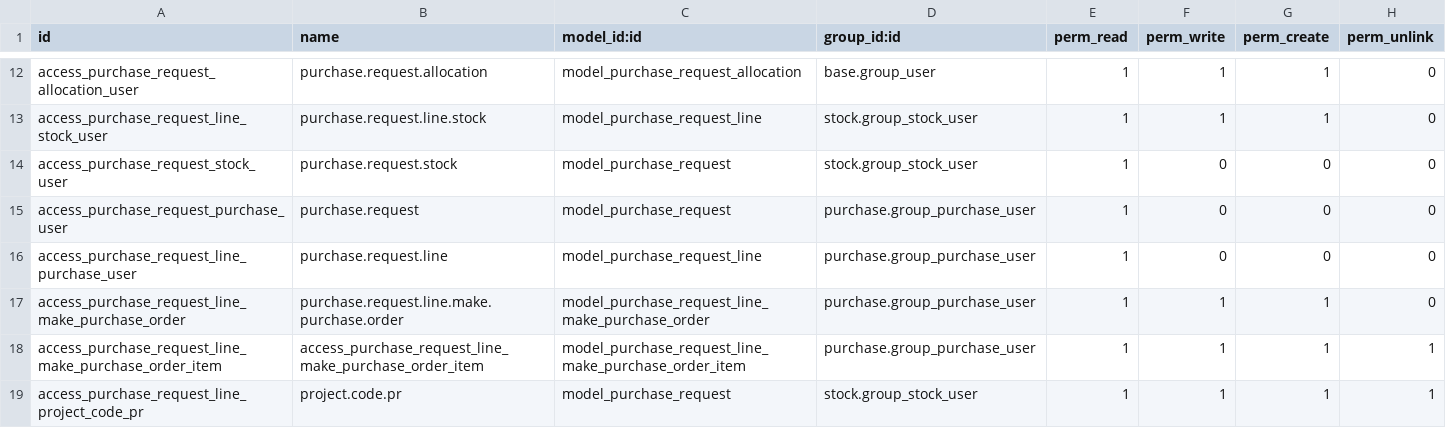
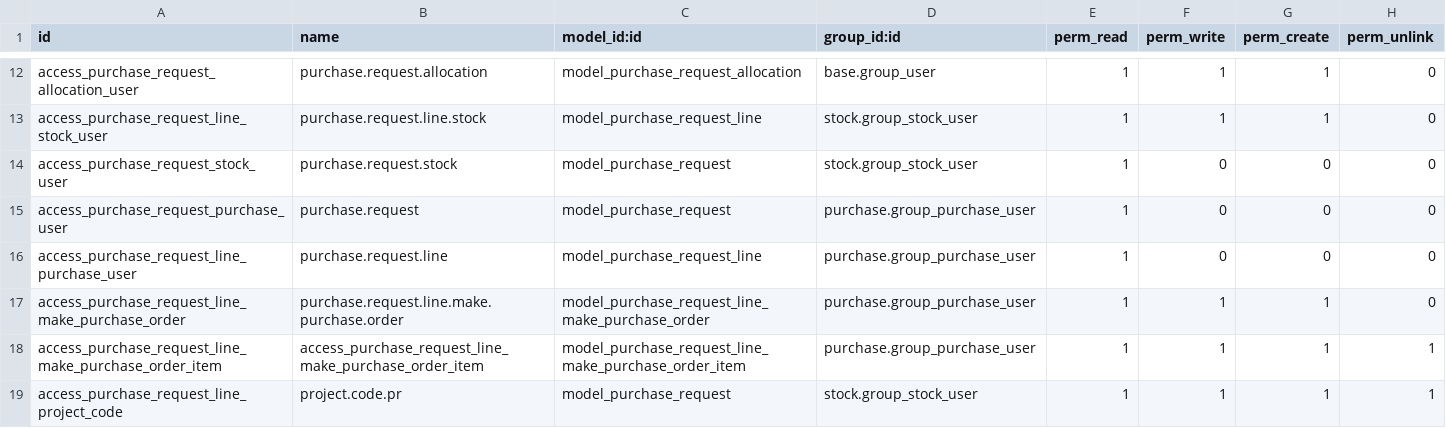
Before and after one commit to SOLINDA-CLOUD/solinda_odoo_testclone, a CSV file: purchase_request/security/ir.model.access.csv, drawn as a sheet; only a part is shown, gaps mark what is left out.

```diff
--- a/purchase_request/security/ir.model.access.csv
+++ b/purchase_request/security/ir.model.access.csv
@@ -18,2 +18,2 @@ access_purchase_request_line_make_purchase_order,purchase.request.line.make.purc
 access_purchase_request_line_make_purchase_order_item,access_purchase_request_line_make_purchase_order_item,model_purchase_request_line_make_purchase_order_item,purchase.group_purchase_user,1,1,1,1
-access_purchase_request_line_project_code_pr,project.code.pr,model_purchase_request,stock.group_stock_user,1,1,1,1
+access_purchase_request_line_project_code,project.code.pr,model_purchase_request,stock.group_stock_user,1,1,1,1
```
Also changed, not shown: 1 other file.
